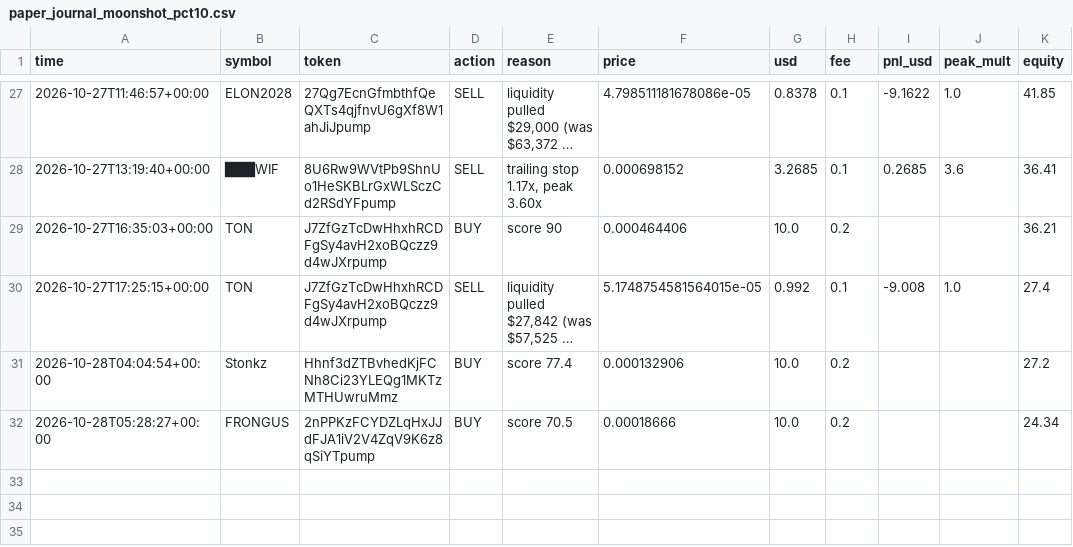
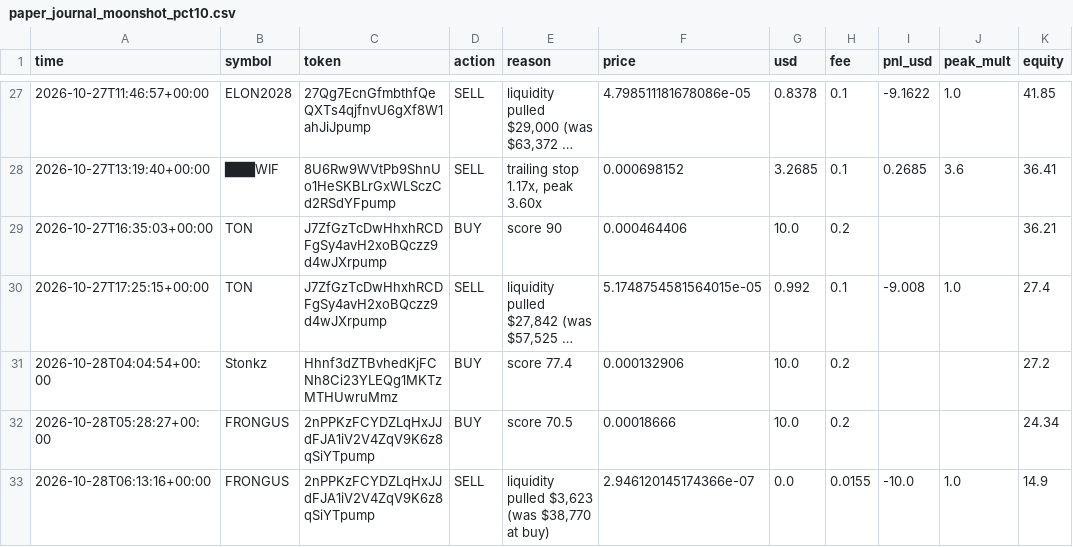
Before and after one commit to SuppleVise/memecoin-scanner, a CSV file: paper_journal_moonshot_pct10.csv, drawn as a sheet; only a part is shown, gaps mark what is left out; long unchanged cells end in ….

```diff
--- a/paper_journal_moonshot_pct10.csv
+++ b/paper_journal_moonshot_pct10.csv
@@ -32 +32,2 @@ time,symbol,token,action,reason,price,usd,fee,pnl_usd,peak_mult,equity
 2026-10-28T05:28:27+00:00,FRONGUS,2nPPKzFCYDZLqHxJJdFJA1iV2V4ZqV9K6z8qSiYTpump,BUY,score 70.5,0.00018666,10.0,0.2,,,24.34
+2026-10-28T06:13:16+00:00,FRONGUS,2nPPKzFCYDZLqHxJJdFJA1iV2V4ZqV9K6z8qSiYTpump,SELL,"liquidity pulled $3,623 (was $38,770 at buy)",2.946120145174366e-07,0.0,0.0155,-10.0,1.0,14.9
```
Also changed, not shown: paper_journal_moonshot_all.csv, signals_moonshot.csv, 8 other files.
